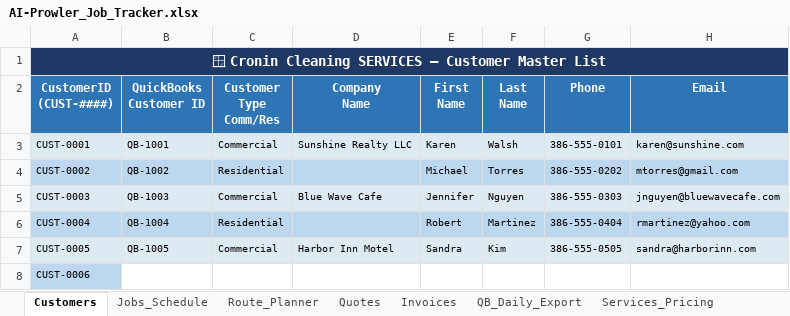
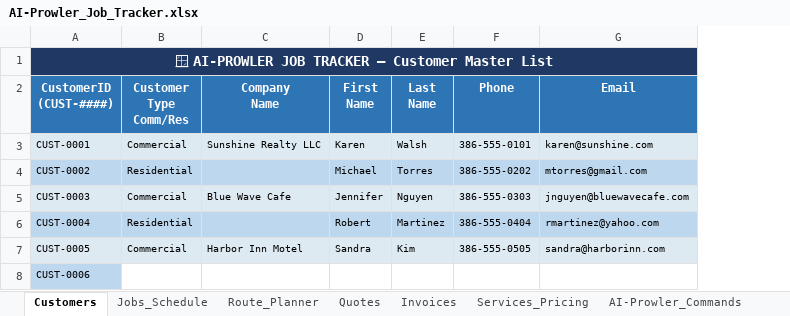
Before and after one commit to dvavro/AI-Prowler, an Excel workbook: AI-Prowler_Job_Tracker.xlsx, sheet Customers, drawn as a sheet; only a part is shown; values as stored, in another font and other column widths than the file's, no borders; the diff names each change by its address in the sheet, - before the commit and + after, or states it on an @@ line.

Commit message:
Final release version 6.0.1 of AI-Prowler

```diff
--- a/AI-Prowler_Job_Tracker.xlsx (sheet Customers)
+++ b/AI-Prowler_Job_Tracker.xlsx (sheet Customers)
-sheet tab: QB_Daily_Export
-column B (QuickBooks Customer ID), rows 3-7: QB-1001 | QB-1002 | QB-1003 | QB-1004 | QB-1005
-A1 (CustomerID (CUST-####)): 🪟 Cronin Cleaning SERVICES — Customer…
+A1 (CustomerID (CUST-####)): 🪟 AI-PROWLER JOB TRACKER — Customer…
```
Also changed, not shown: sheet AI-Prowler_Commands, sheet Invoices, sheet Jobs_Schedule, formulas that keep their value, 6 other files.
